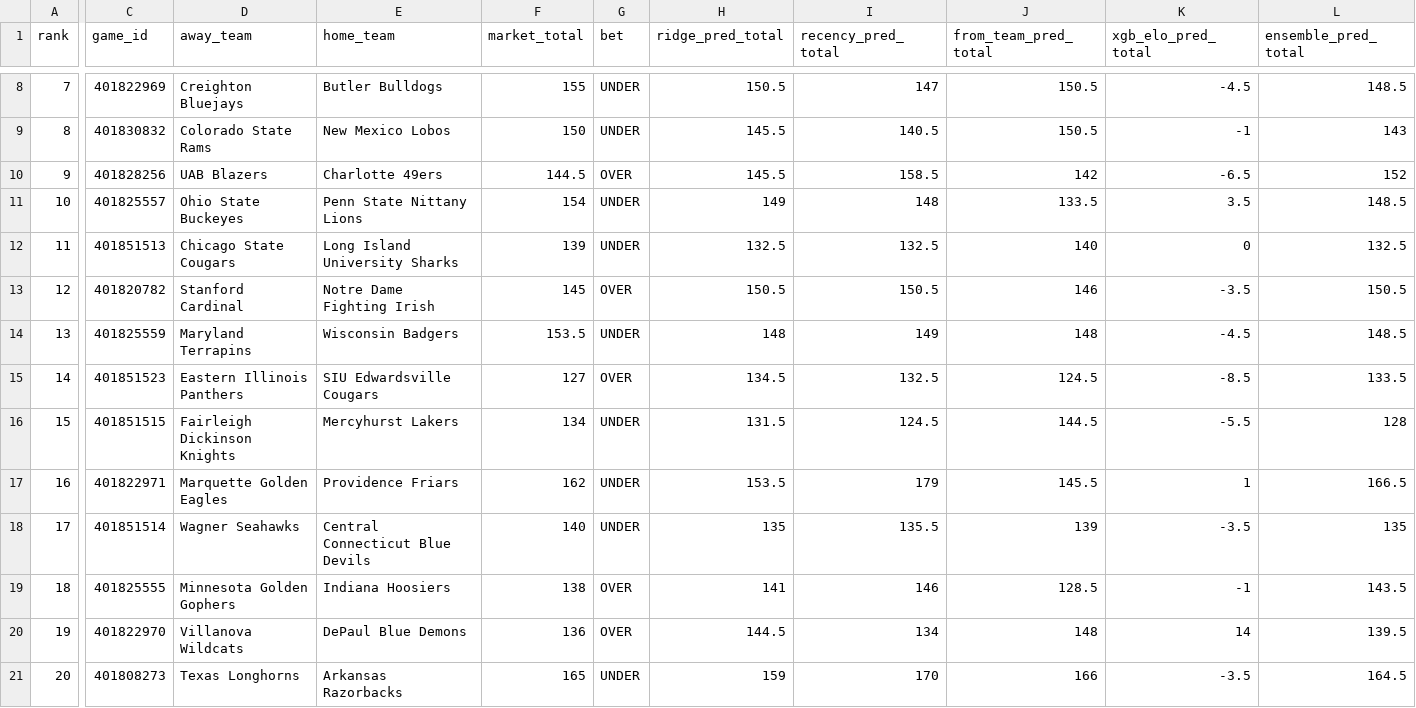
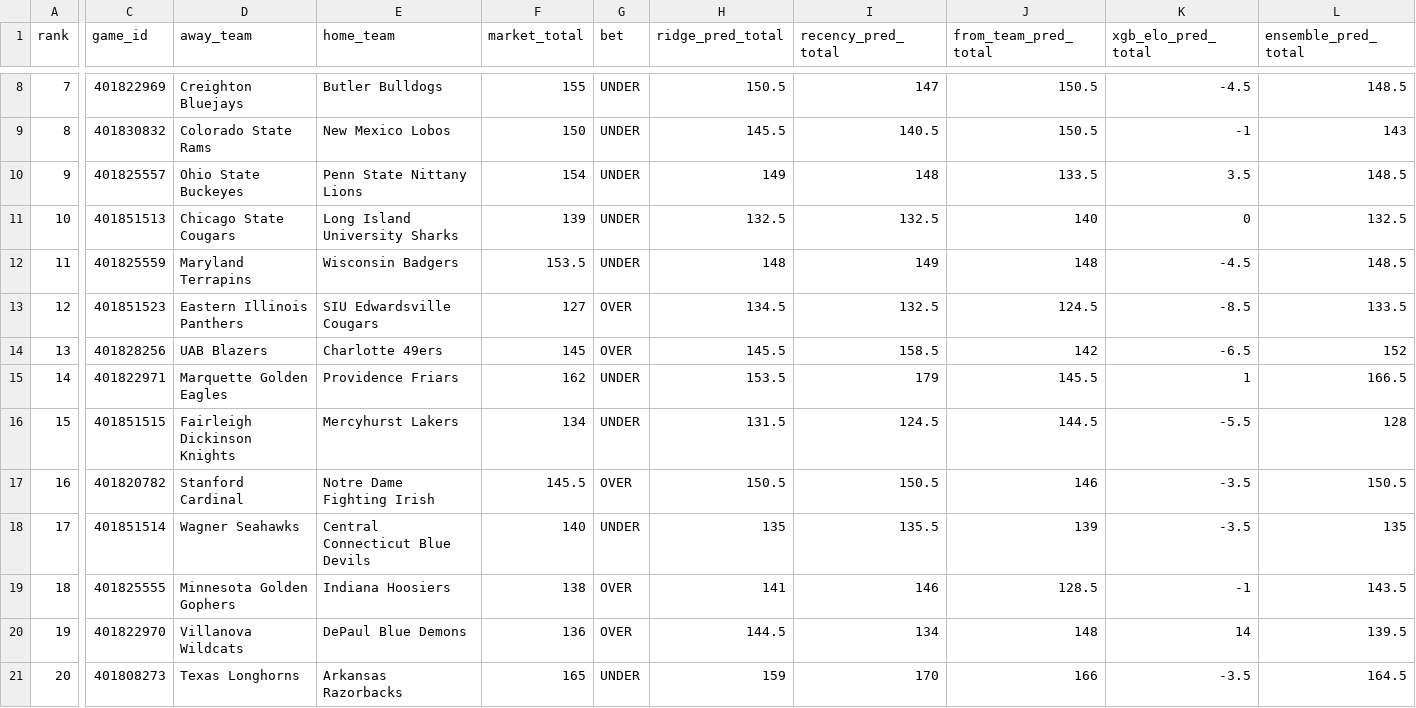
Before and after one commit to CameronBroussard6/cbb-site, a CSV file: data/game_totals_today.csv, drawn as a sheet; only a part is shown, gaps mark what is left out; removed rows and columns are numbered as before the commit, all else as after; rows hold the shown columns only; the diff covers the shown part only; the diff names each change by its address in the sheet, - before the commit and + after, or states it on an @@ line.

```diff
--- a/data/game_totals_today.csv
+++ b/data/game_totals_today.csv
-row 10: 9 | 401828256 | UAB Blazers | Charlotte 49ers | 144.5 | OVER | 145.5 | 158.5 | 142 | -6.5 | 152
-A10 (rank): 10
+A10 (rank): 9
-A11 (rank): 11
+A11 (rank): 10
-row 13: 12 | 401820782 | Stanford Cardinal | Notre Dame Fighting Irish | 145 | OVER | 150.5 | 150.5 | 146 | -3.5 | 150.5
-A12 (rank): 13
+A12 (rank): 11
-A13 (rank): 14
+A13 (rank): 12
+row 14: 13 | 401828256 | UAB Blazers | Charlotte 49ers | 145 | OVER | 145.5 | 158.5 | 142 | -6.5 | 152
+row 15: 14 | 401822971 | Marquette Golden Eagles | Providence Friars | 162 | UNDER | 153.5 | 179 | 145.5 | 1 | 166.5
-C17 (game_id): 401822971
+C17 (game_id): 401820782
-D17 (away_team): Marquette Golden Eagles
+D17 (away_team): Stanford Cardinal
-E17 (home_team): Providence Friars
+E17 (home_team): Notre Dame Fighting Irish
-F17 (market_total): 162
+F17 (market_total): 145.5
-G17 (bet): UNDER
+G17 (bet): OVER
-H17 (ridge_pred_total): 153.5
+H17 (ridge_pred_total): 150.5
-I17 (recency_pred_total): 179
+I17 (recency_pred_total): 150.5
-J17 (from_team_pred_total): 145.5
+J17 (from_team_pred_total): 146
-K17 (xgb_elo_pred_total): 1
+K17 (xgb_elo_pred_total): -3.5
-L17 (ensemble_pred_total): 166.5
+L17 (ensemble_pred_total): 150.5
```
Also changed, not shown: 7 edited cells elsewhere in this file, data/spreads_today.csv, data/team_totals_today.csv, 1 other file.
